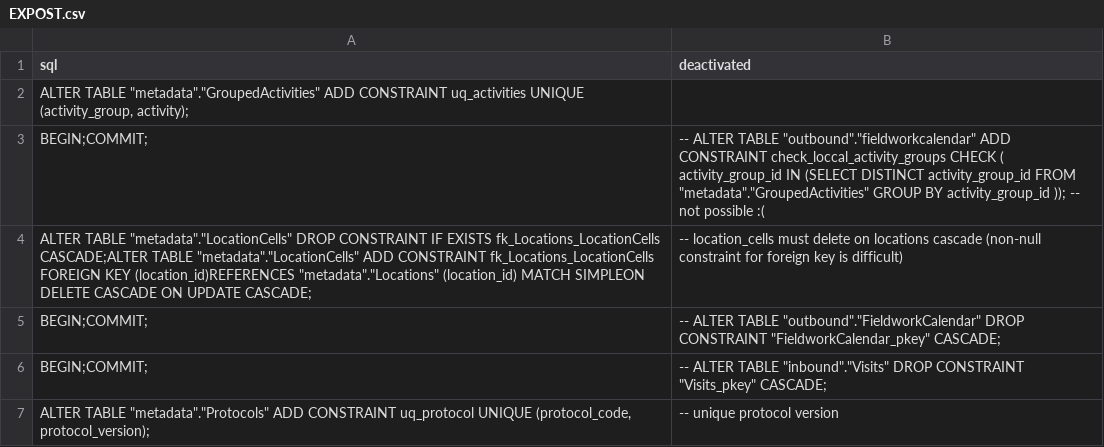
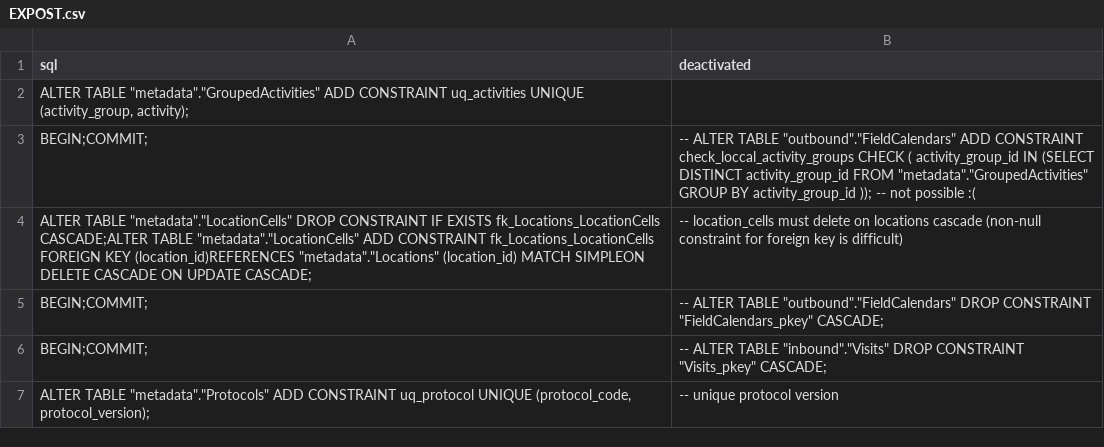
Before and after one commit to inbo/n2khab-mne-monitoring, a CSV file: 900_database_organization/mnmgwdb_dev_structure/EXPOST.csv, drawn as a sheet; only a part is shown; the diff covers the shown part only.

```diff
--- a/900_database_organization/mnmgwdb_dev_structure/EXPOST.csv
+++ b/900_database_organization/mnmgwdb_dev_structure/EXPOST.csv
@@ -2,5 +2,5 @@ sql,deactivated
 "ALTER TABLE ""metadata"".""GroupedActivities"" ADD CONSTRAINT uq_activities UNIQUE (activity_group, activity);",
-BEGIN;COMMIT;,"-- ALTER TABLE ""outbound"".""fieldworkcalendar"" ADD CONSTRAINT check_loccal_activity_groups CHECK ( activity_group_id IN (SELECT DISTINCT activity_group_id FROM ""metadata"".""GroupedActivities"" GROUP BY activity_group_id )); -- not possible :("
+BEGIN;COMMIT;,"-- ALTER TABLE ""outbound"".""FieldCalendars"" ADD CONSTRAINT check_loccal_activity_groups CHECK ( activity_group_id IN (SELECT DISTINCT activity_group_id FROM ""metadata"".""GroupedActivities"" GROUP BY activity_group_id )); -- not possible :("
 "ALTER TABLE ""metadata"".""LocationCells"" DROP CONSTRAINT IF EXISTS fk_Locations_LocationCells CASCADE;ALTER TABLE ""metadata"".""LocationCells"" ADD CONSTRAINT fk_Locations_LocationCells FOREIGN KEY (location_id)REFERENCES ""metadata"".""Locations"" (location_id) MATCH SIMPLEON DELETE CASCADE ON UPDATE CASCADE;",-- location_cells must delete on locations cascade (non-null constraint for foreign key is difficult)
-BEGIN;COMMIT;,"-- ALTER TABLE ""outbound"".""FieldworkCalendar"" DROP CONSTRAINT ""FieldworkCalendar_pkey"" CASCADE;"
+BEGIN;COMMIT;,"-- ALTER TABLE ""outbound"".""FieldCalendars"" DROP CONSTRAINT ""FieldCalendars_pkey"" CASCADE;"
 BEGIN;COMMIT;,"-- ALTER TABLE ""inbound"".""Visits"" DROP CONSTRAINT ""Visits_pkey"" CASCADE;"
```
Also changed, not shown: 1 edited cell elsewhere in this file, 900_database_organization/mnmgwdb_dev_structure/TABLES.csv, 900_database_organization/mnmgwdb_dev_structure/VIEWS.csv, 27 other files.
